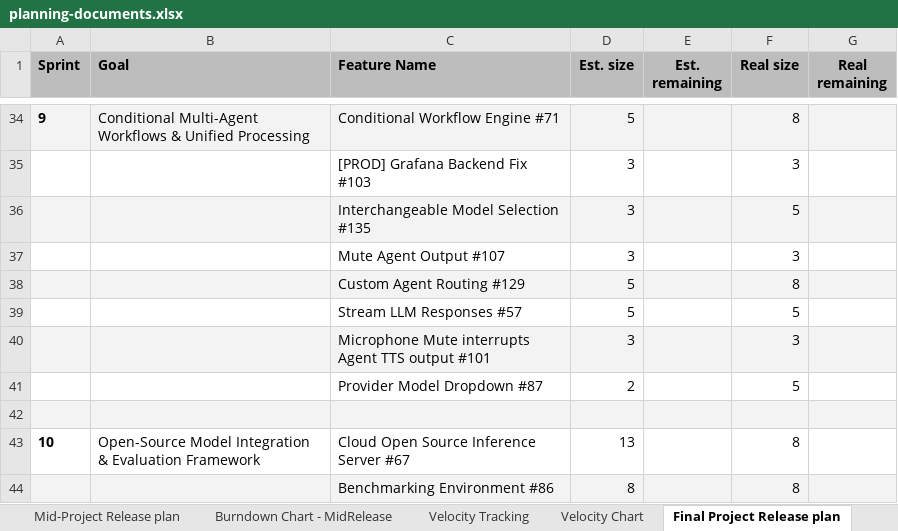
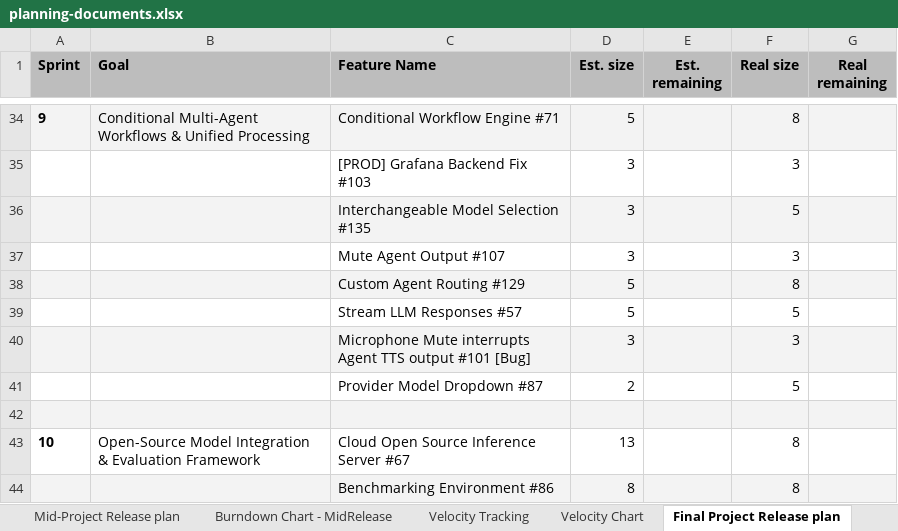
Before and after one commit to amosproj/amos2026ss04-taskorbit-conversational-agent, an Excel workbook: Deliverables/sprint-13/planning-documents.xlsx, sheet Final Project Release plan, drawn as a sheet; only a part is shown, gaps mark what is left out; values as stored, in another font and other column widths than the file's, no borders; charts and pictures and table styles not drawn; the diff covers the shown part only; the diff names each change by its address in the sheet, - before the commit and + after, or states it on an @@ line.

```diff
--- a/Deliverables/sprint-13/planning-documents.xlsx (sheet Final Project Release plan)
+++ b/Deliverables/sprint-13/planning-documents.xlsx (sheet Final Project Release plan)
-C40 (Feature Name): …output #101
+C40 (Feature Name): …output #101 [Bug]
```
Also changed, not shown: 6 added rows, 2 removed rows, 37 edited cells and cell formats elsewhere in this sheet, sheet Calculations, sheet Velocity Tracking, formulas that keep their value, charts or pictures, 6 other files.
